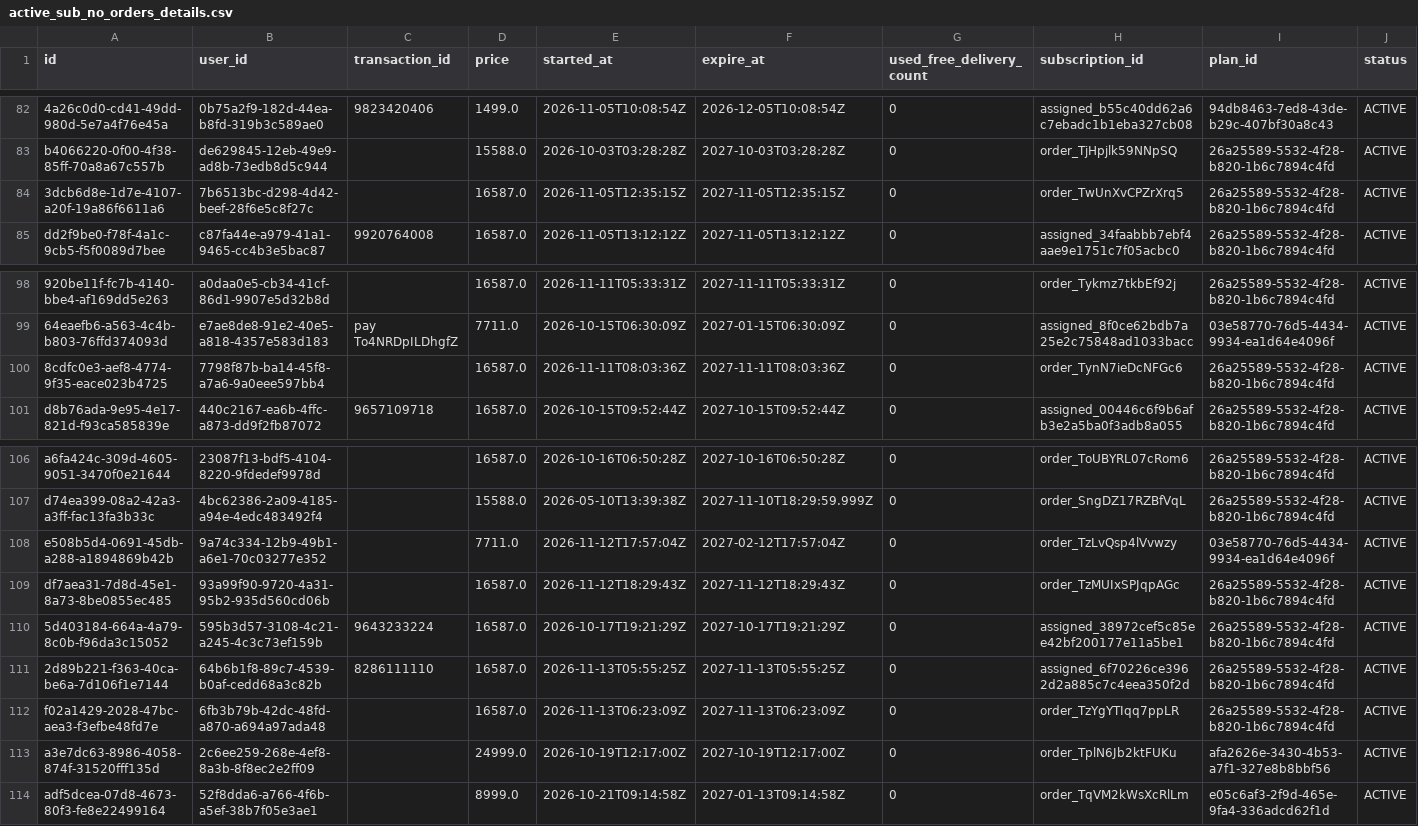
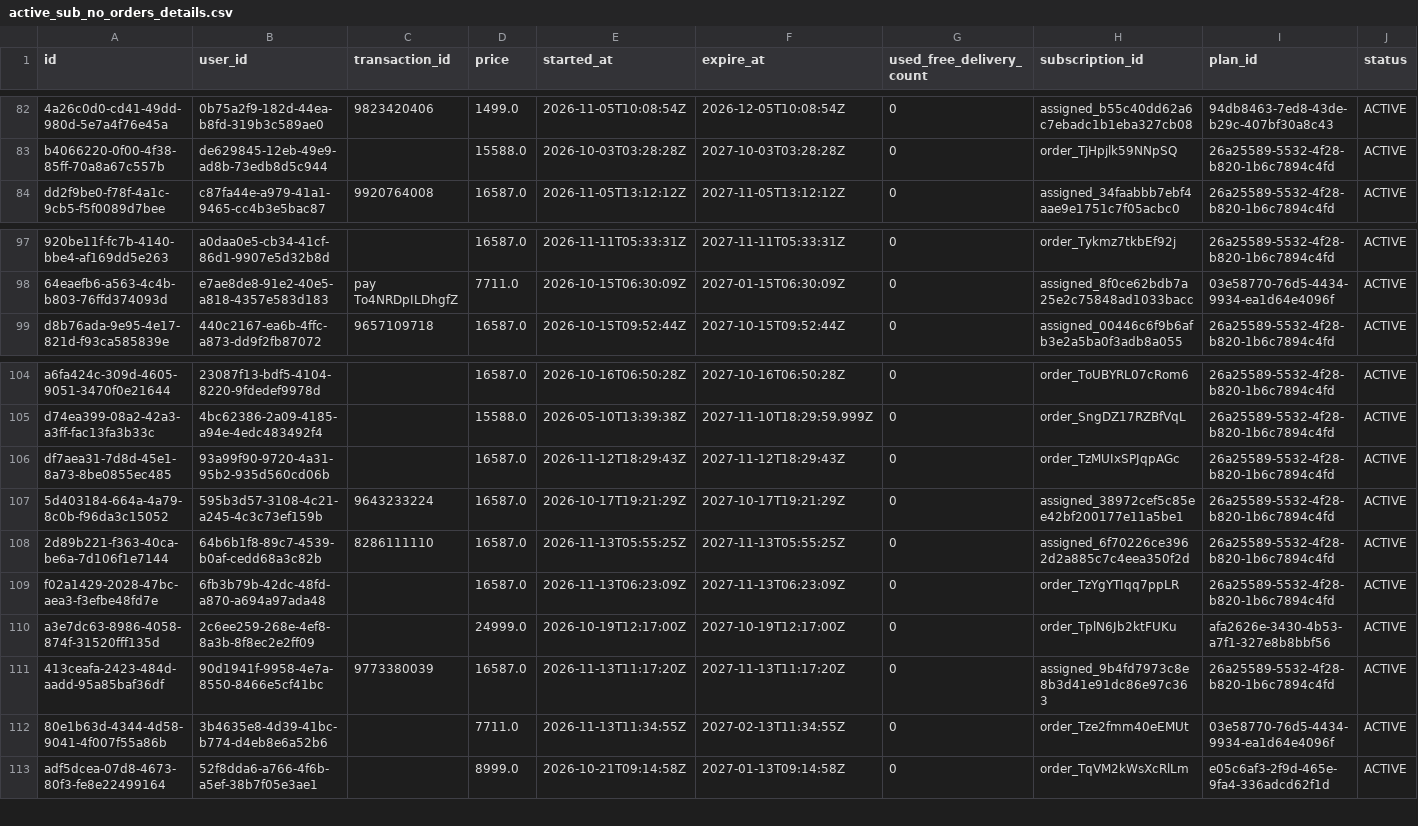
Before and after one commit to Amankr0402/Daily-Sales-Revenue-Report, a CSV file: data/active_sub_no_orders_details.csv, drawn as a sheet; only a part is shown, gaps mark what is left out; removed rows and columns are numbered as before the commit, all else as after; rows hold the shown columns only; the diff names each change by its address in the sheet, - before the commit and + after, or states it on an @@ line.

```diff
--- a/data/active_sub_no_orders_details.csv
+++ b/data/active_sub_no_orders_details.csv
-row 84: 3dcb6d8e-1d7e-4107-a20f-19a86f6611a6 | 7b6513bc-d298-4d42-beef-28f6e5c8f27c |  | 16587.0 | 2026-11-05T12:35:15Z | 2027-11-05T12:35:15Z | 0 | order_TwUnXvCPZrXrq5 | 26a25589-5532-4f28-b820-1b6c7894c4fd | ACTIVE
-row 100: 8cdfc0e3-aef8-4774-9f35-eace023b4725 | 7798f87b-ba14-45f8-a7a6-9a0eee597bb4 |  | 16587.0 | 2026-11-11T08:03:36Z | 2027-11-11T08:03:36Z | 0 | order_TynN7ieDcNFGc6 | 26a25589-5532-4f28-b820-1b6c7894c4fd | ACTIVE
-row 108: e508b5d4-0691-45db-a288-a1894869b42b | 9a74c334-12b9-49b1-a6e1-70c03277e352 |  | 7711.0 | 2026-11-12T17:57:04Z | 2027-02-12T17:57:04Z | 0 | order_TzLvQsp4lVvwzy | 03e58770-76d5-4434-9934-ea1d64e4096f | ACTIVE
+row 111: 413ceafa-2423-484d-aadd-95a85baf36df | 90d1941f-9958-4e7a-8550-8466e5cf41bc | 9773380039 | 16587.0 | 2026-11-13T11:17:20Z | 2027-11-13T11:17:20Z | 0 | assigned_9b4fd7973c8e8b3d41e91dc86e97c363 | 26a25589-5532-4f28-b820-1b6c7894c4fd | ACTIVE
+row 112: 80e1b63d-4344-4d58-9041-4f007f55a86b | 3b4635e8-4d39-41bc-b774-d4eb8e6a52b6 |  | 7711.0 | 2026-11-13T11:34:55Z | 2027-02-13T11:34:55Z | 0 | order_Tze2fmm40eEMUt | 03e58770-76d5-4434-9934-ea1d64e4096f | ACTIVE
```
Also changed, not shown: data/missed_leads_details.csv, data/subs_ending_5d_details.csv, 32 other files.
